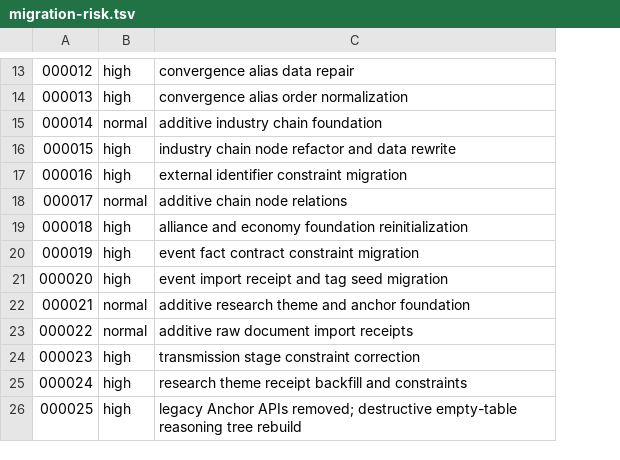
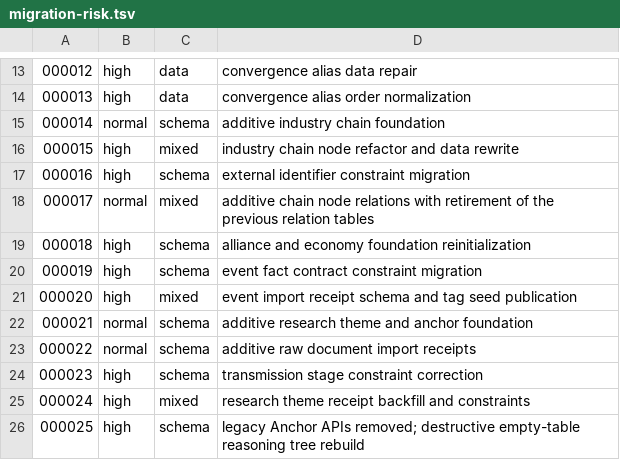
Before and after one commit to meierlink88/tidewise-ai, a TSV file: infra/uat/migration-risk.tsv, drawn as a sheet; only a part is shown, gaps mark what is left out; addresses are those after the commit; the diff covers the shown part only; the diff names each change by its address in the sheet, - before the commit and + after, or states it on an @@ line.

Commit message:
fix(uat): scope schema and service deployment (#214)

```diff
--- a/infra/uat/migration-risk.tsv
+++ b/infra/uat/migration-risk.tsv
+column C, rows 13-26: data | data | schema | mixed | schema | mixed | schema | schema | mixed | schema | schema | schema | mixed | schema
-D18: …node relations
+D18: …node relations with retirement of the previous relation tables
-D21: …import receipt and tag seed migration
+D21: …import receipt schema and tag seed publication
```
Also changed, not shown: 9 edited cells elsewhere in this file, infra/uat/agentrun-migration-risk.tsv, 8 other files.
